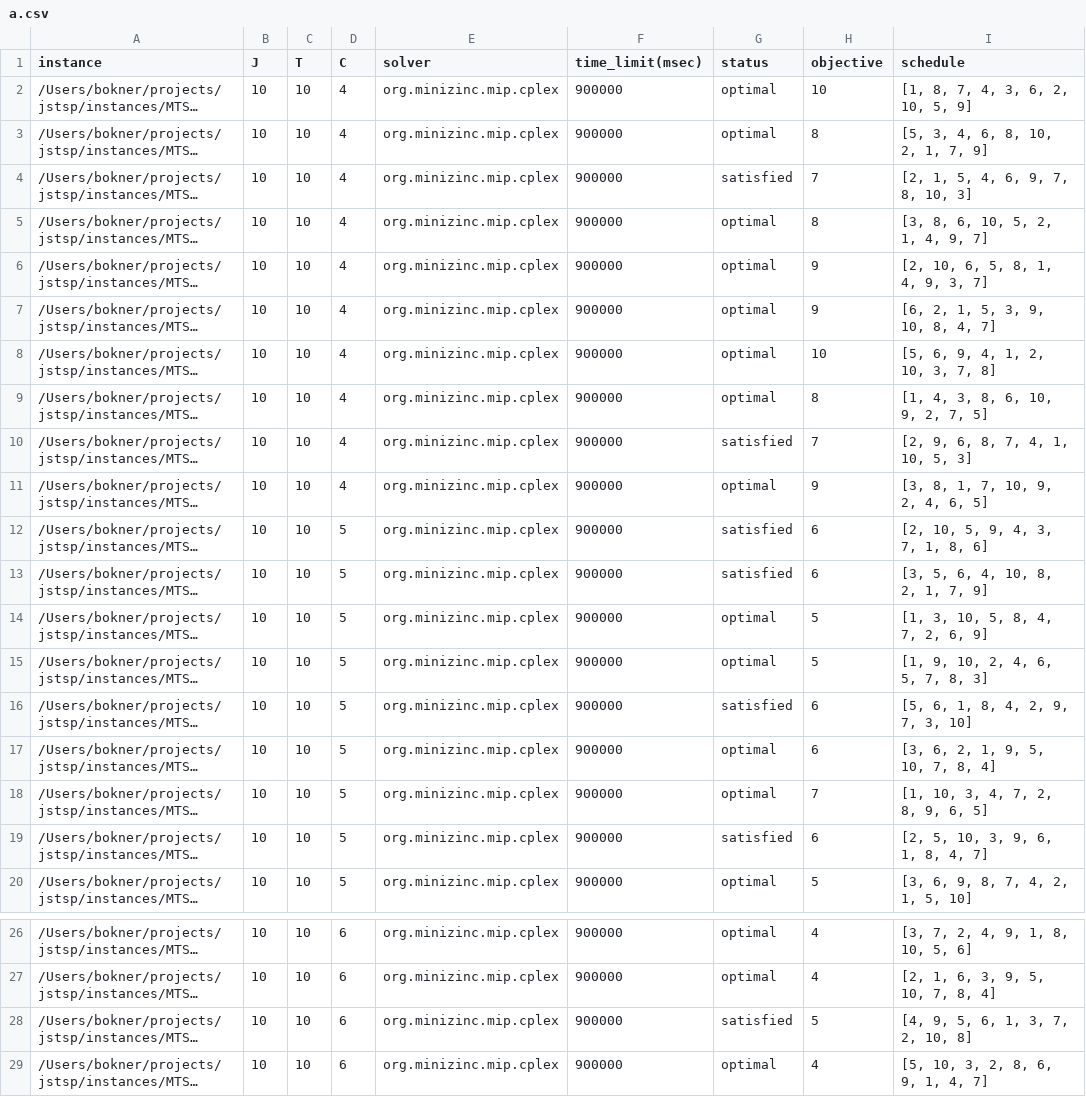
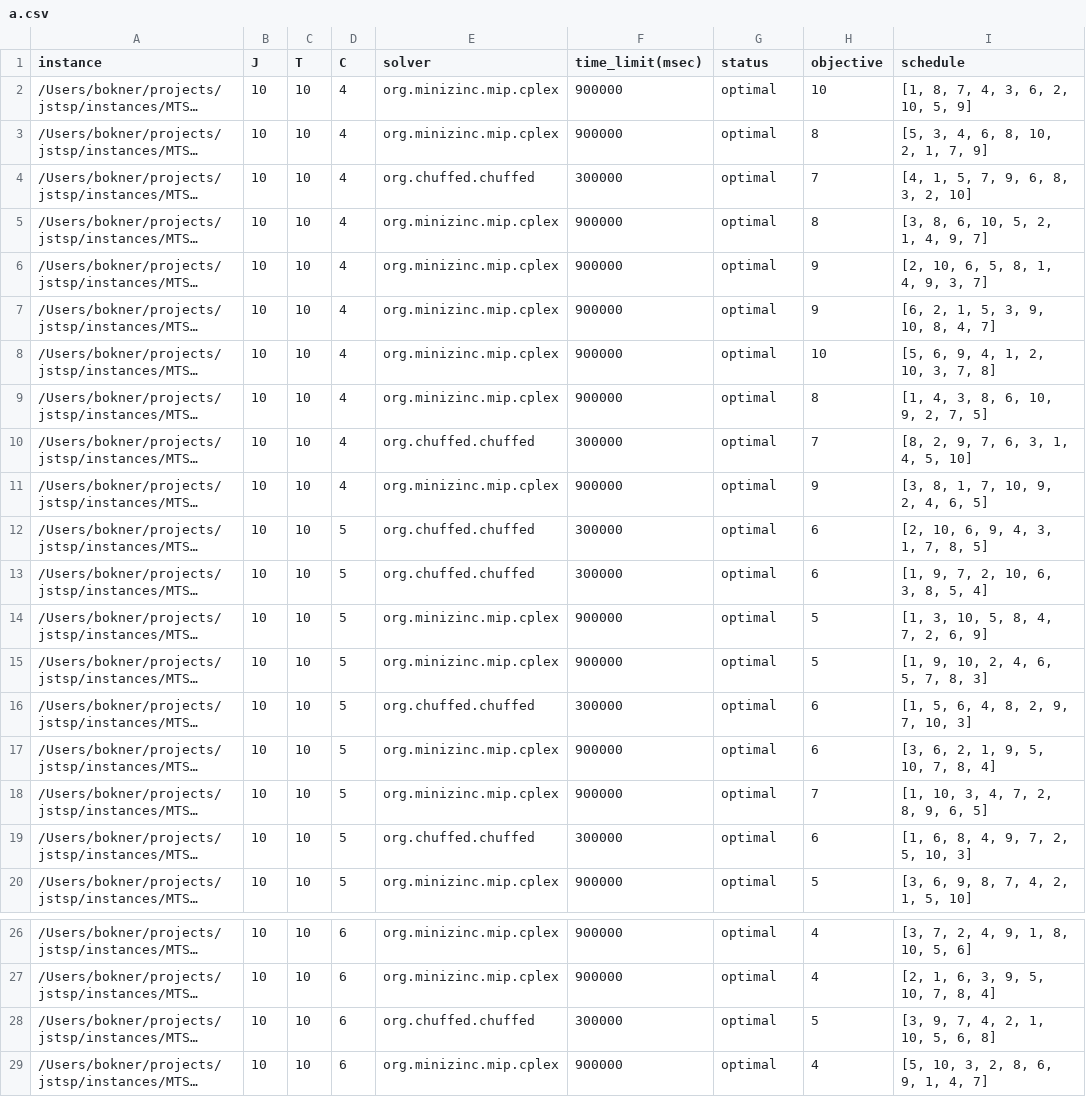
Before and after one commit to bokner/jstsp, a CSV file: results/catanzaro/a.csv, drawn as a sheet; only a part is shown, gaps mark what is left out; long unchanged cells end in …; the diff names each change by its address in the sheet, - before the commit and + after, or states it on an @@ line.

```diff
--- a/results/catanzaro/a.csv
+++ b/results/catanzaro/a.csv
-E4 (solver): org.minizinc.mip.cplex
+E4 (solver): org.chuffed.chuffed
-F4 (time_limit(msec)): 900000
+F4 (time_limit(msec)): 300000
-G4 (status): satisfied
+G4 (status): optimal
-I4 (schedule): [2, 1, 5, 4, 6, 9, 7, 8, 10, 3]
+I4 (schedule): [4, 1, 5, 7, 9, 6, 8, 3, 2, 10]
-E10 (solver): org.minizinc.mip.cplex
+E10 (solver): org.chuffed.chuffed
-F10 (time_limit(msec)): 900000
+F10 (time_limit(msec)): 300000
-G10 (status): satisfied
+G10 (status): optimal
-I10 (schedule): [2, 9, 6, 8, 7, 4, 1, 10, 5, 3]
+I10 (schedule): [8, 2, 9, 7, 6, 3, 1, 4, 5, 10]
-E12:E13 (solver): org.minizinc.mip.cplex
+E12:E13 (solver): org.chuffed.chuffed
-F12:F13 (time_limit(msec)): 900000
+F12:F13 (time_limit(msec)): 300000
-G12:G13 (status): satisfied
+G12:G13 (status): optimal
-I12 (schedule): [2, 10, 5, 9, 4, 3, 7, 1, 8, 6]
+I12 (schedule): [2, 10, 6, 9, 4, 3, 1, 7, 8, 5]
-I13 (schedule): [3, 5, 6, 4, 10, 8, 2, 1, 7, 9]
+I13 (schedule): [1, 9, 7, 2, 10, 6, 3, 8, 5, 4]
-E16 (solver): org.minizinc.mip.cplex
+E16 (solver): org.chuffed.chuffed
-F16 (time_limit(msec)): 900000
+F16 (time_limit(msec)): 300000
-G16 (status): satisfied
+G16 (status): optimal
-I16 (schedule): [5, 6, 1, 8, 4, 2, 9, 7, 3, 10]
+I16 (schedule): [1, 5, 6, 4, 8, 2, 9, 7, 10, 3]
-E19 (solver): org.minizinc.mip.cplex
+E19 (solver): org.chuffed.chuffed
-F19 (time_limit(msec)): 900000
+F19 (time_limit(msec)): 300000
-G19 (status): satisfied
+G19 (status): optimal
-I19 (schedule): [2, 5, 10, 3, 9, 6, 1, 8, 4, 7]
+I19 (schedule): [1, 6, 8, 4, 9, 7, 2, 5, 10, 3]
-E28 (solver): org.minizinc.mip.cplex
+E28 (solver): org.chuffed.chuffed
-F28 (time_limit(msec)): 900000
+F28 (time_limit(msec)): 300000
-G28 (status): satisfied
+G28 (status): optimal
-I28 (schedule): [4, 9, 5, 6, 1, 3, 7, 2, 10, 8]
+I28 (schedule): [3, 9, 7, 4, 2, 1, 10, 5, 6, 8]
```
Also changed, not shown: results/laporte/tabela5.csv, results/laporte/tabela6.csv.
